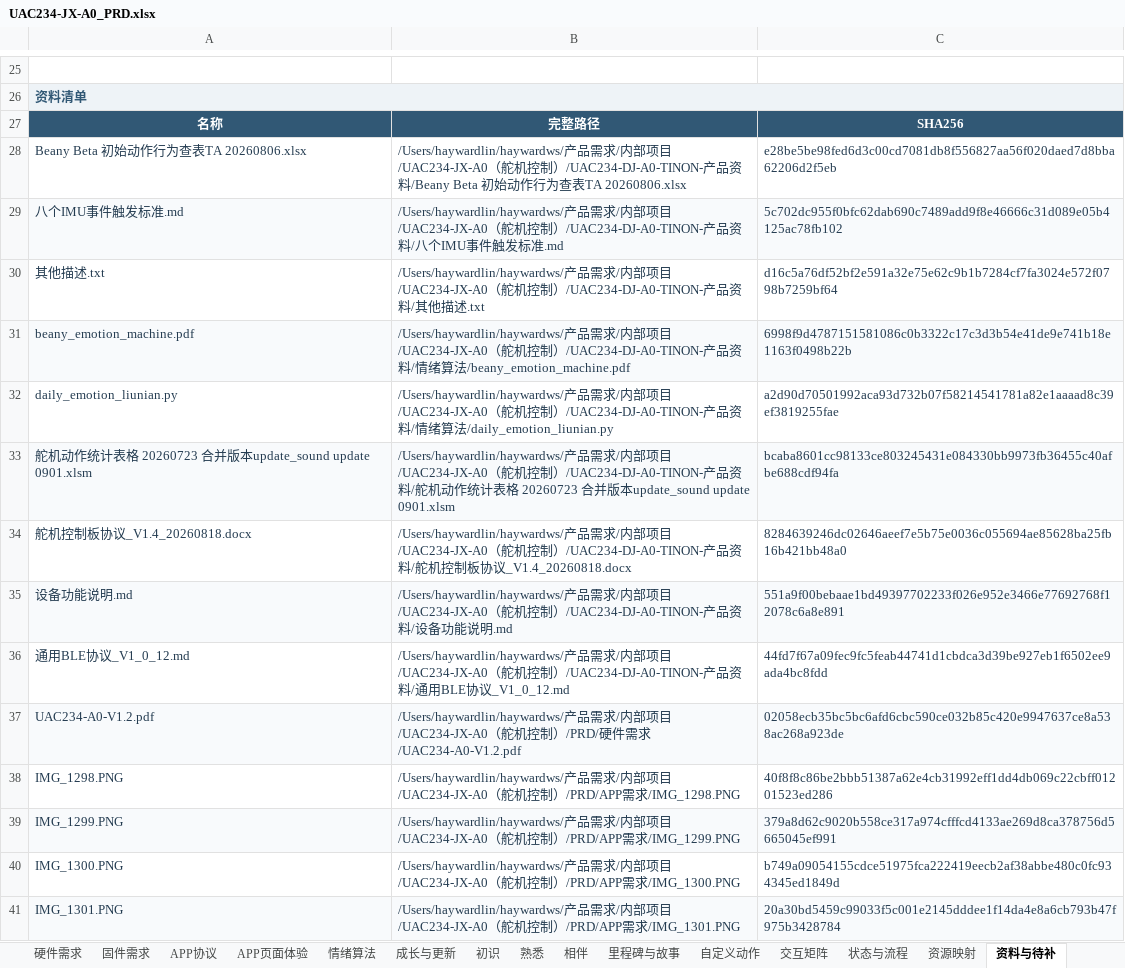
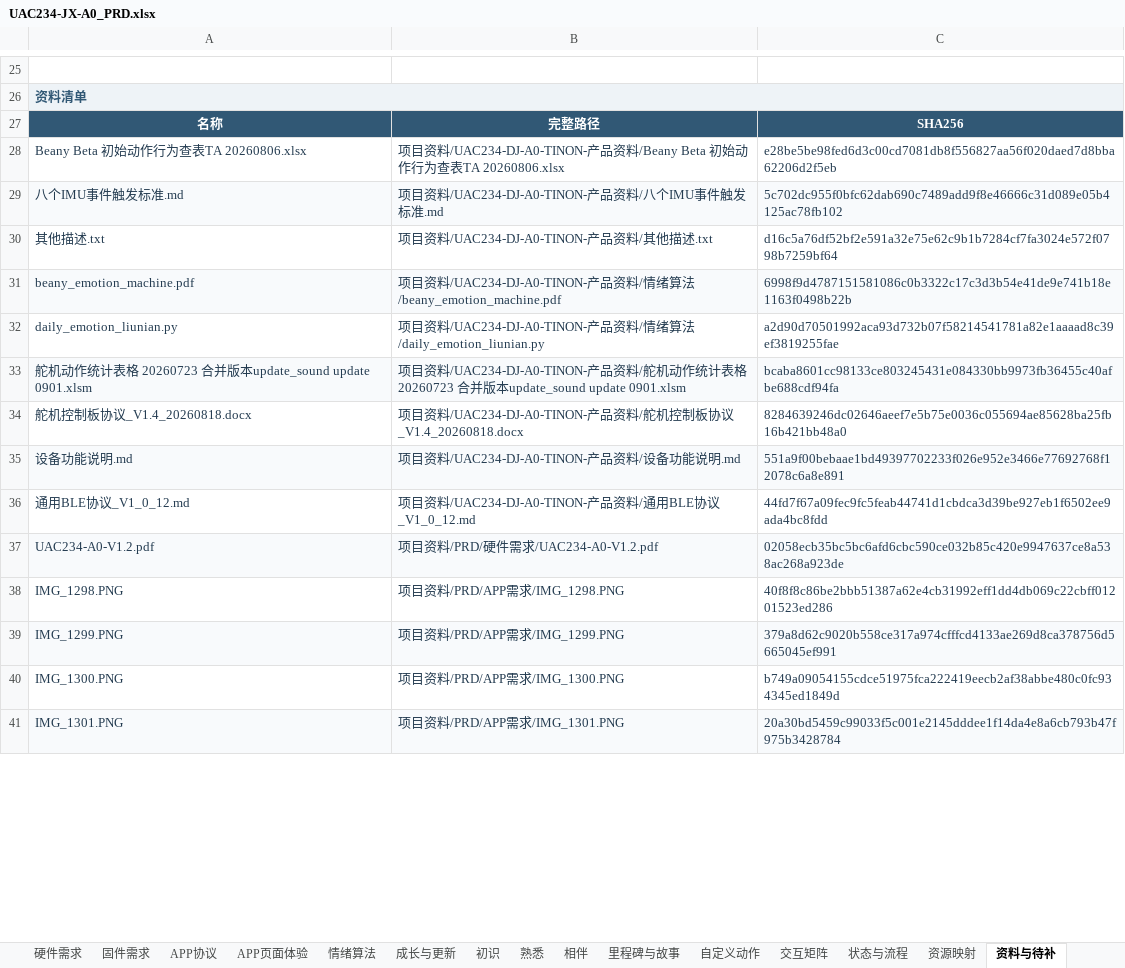
Before and after one commit to haywardlin/uac234-jx-a0-prd, an Excel workbook: UAC234-JX-A0_PRD.xlsx, sheet 资料与待补, drawn as a sheet; only a part is shown, gaps mark what is left out; values as stored, in another font and other column widths than the file's, no borders; the diff covers the shown part only; the diff names each change by its address in the sheet, - before the commit and + after, or states it on an @@ line.

```diff
--- a/UAC234-JX-A0_PRD.xlsx (sheet 资料与待补)
+++ b/UAC234-JX-A0_PRD.xlsx (sheet 资料与待补)
-B28: /Users/haywardlin/haywardws/产品需求/内部项目/UAC234-JX-A0（舵机控制）/UAC234-DJ-A0-TINON-产…
+B28: 项目资料/UAC234-DJ-A0-TINON-产…
-B29: /Users/haywardlin/haywardws/产品需求/内部项目/UAC234-JX-A0（舵机控制）/UAC234-DJ-A0-TINON-产…
+B29: 项目资料/UAC234-DJ-A0-TINON-产…
-B30: /Users/haywardlin/haywardws/产品需求/内部项目/UAC234-JX-A0（舵机控制）/UAC234-DJ-A0-TINON-产…
+B30: 项目资料/UAC234-DJ-A0-TINON-产…
-B31: /Users/haywardlin/haywardws/产品需求/内部项目/UAC234-JX-A0（舵机控制）/UAC234-DJ-A0-TINON-产…
+B31: 项目资料/UAC234-DJ-A0-TINON-产…
-B32: /Users/haywardlin/haywardws/产品需求/内部项目/UAC234-JX-A0（舵机控制）/UAC234-DJ-A0-TINON-产…
+B32: 项目资料/UAC234-DJ-A0-TINON-产…
-B33: /Users/haywardlin/haywardws/产品需求/内部项目/UAC234-JX-A0（舵机控制）/UAC234-DJ-A0-TINON-产…
+B33: 项目资料/UAC234-DJ-A0-TINON-产…
-B34: /Users/haywardlin/haywardws/产品需求/内部项目/UAC234-JX-A0（舵机控制）/UAC234-DJ-A0-TINON-产…
+B34: 项目资料/UAC234-DJ-A0-TINON-产…
-B35: /Users/haywardlin/haywardws/产品需求/内部项目/UAC234-JX-A0（舵机控制）/UAC234-DJ-A0-TINON-产…
+B35: 项目资料/UAC234-DJ-A0-TINON-产…
-B36: /Users/haywardlin/haywardws/产品需求/内部项目/UAC234-JX-A0（舵机控制）/UAC234-DJ-A0-TINON-产…
+B36: 项目资料/UAC234-DJ-A0-TINON-产…
-B37: /Users/haywardlin/haywardws/产品需求/内部项目/UAC234-JX-A0（舵机控制）/PRD/硬…
+B37: 项目资料/PRD/硬…
-B38: /Users/haywardlin/haywardws/产品需求/内部项目/UAC234-JX-A0（舵机控制）/PRD/APP需…
+B38: 项目资料/PRD/APP需…
-B39: /Users/haywardlin/haywardws/产品需求/内部项目/UAC234-JX-A0（舵机控制）/PRD/APP需…
+B39: 项目资料/PRD/APP需…
-B40: /Users/haywardlin/haywardws/产品需求/内部项目/UAC234-JX-A0（舵机控制）/PRD/APP需…
+B40: 项目资料/PRD/APP需…
-B41: /Users/haywardlin/haywardws/产品需求/内部项目/UAC234-JX-A0（舵机控制）/PRD/APP需…
+B41: 项目资料/PRD/APP需…
```
Also changed, not shown: 14 edited cells elsewhere in this sheet, 6 other files.
